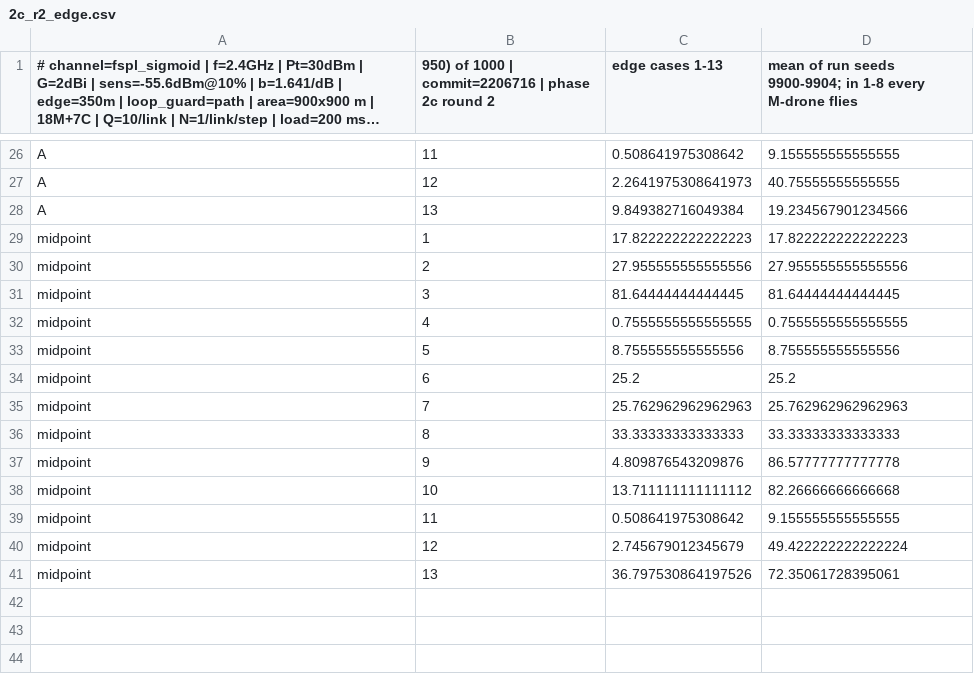
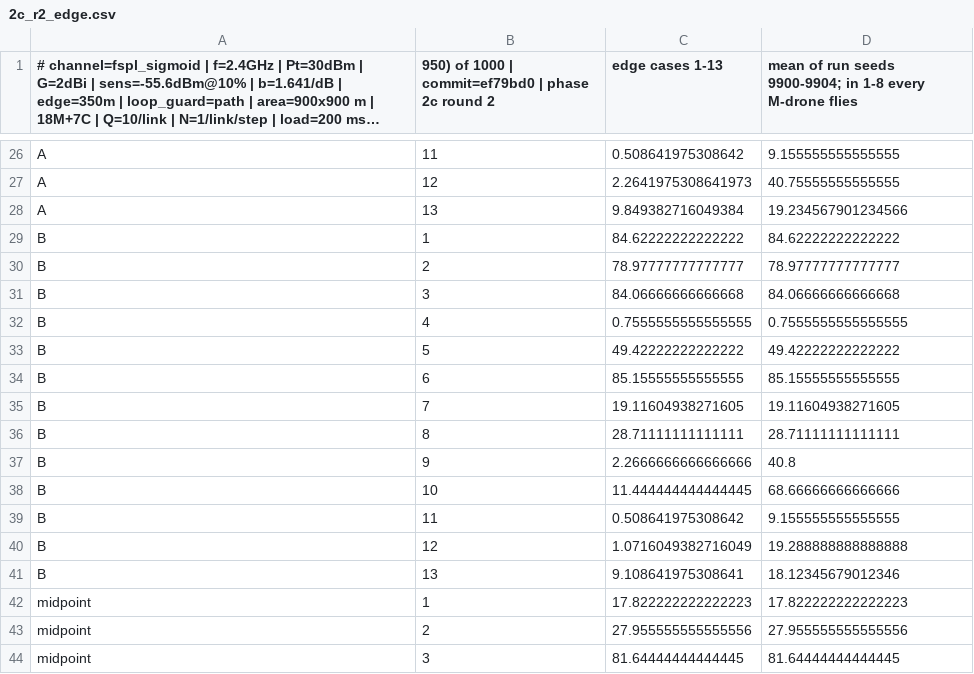
Before and after one commit to zinaassi/fanet-rl-routing, a CSV file: rl_sim/out/2c_r2_edge.csv, drawn as a sheet; only a part is shown, gaps mark what is left out; the shorter side is filled out with more unchanged rows; long unchanged cells end in …; the diff names each change by its address in the sheet, - before the commit and + after, or states it on an @@ line.

```diff
--- a/rl_sim/out/2c_r2_edge.csv
+++ b/rl_sim/out/2c_r2_edge.csv
-B1: …1000 | commit=2206716 | phase…
+B1: …1000 | commit=ef79bd0 | phase…
+row 29: B | 1 | 84.62222222222222 | 84.62222222222222
+row 30: B | 2 | 78.97777777777777 | 78.97777777777777
+row 31: B | 3 | 84.06666666666668 | 84.06666666666668
+row 32: B | 4 | 0.7555555555555555 | 0.7555555555555555
+row 33: B | 5 | 49.42222222222222 | 49.42222222222222
+row 34: B | 6 | 85.15555555555555 | 85.15555555555555
+row 35: B | 7 | 19.11604938271605 | 19.11604938271605
+row 36: B | 8 | 28.71111111111111 | 28.71111111111111
+row 37: B | 9 | 2.2666666666666666 | 40.8
+row 38: B | 10 | 11.444444444444445 | 68.66666666666666
+row 39: B | 11 | 0.508641975308642 | 9.155555555555555
+row 40: B | 12 | 1.0716049382716049 | 19.288888888888888
+row 41: B | 13 | 9.108641975308641 | 18.12345679012346
```
Also changed, not shown: rl_sim/out/2c_r2_by_type.csv, rl_sim/out/2c_r2_paired.csv, 14 other files.
